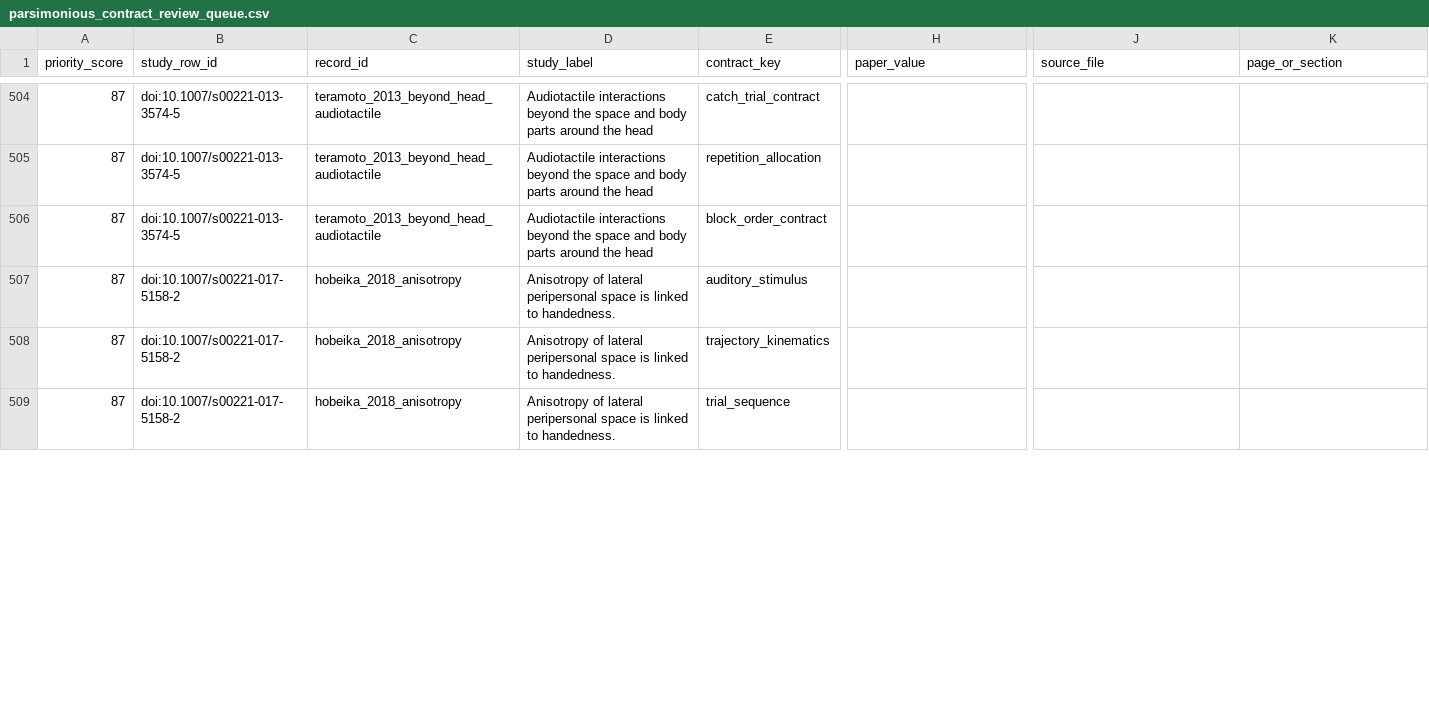
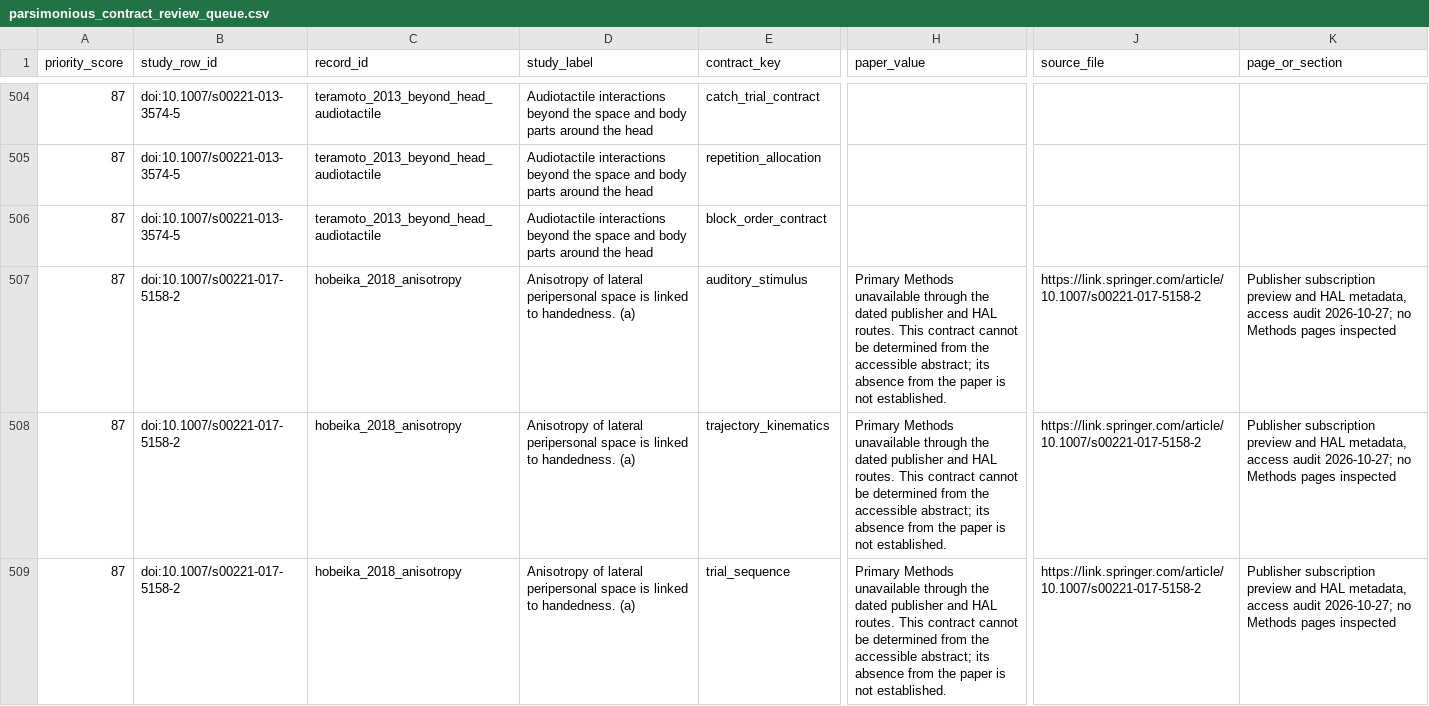
Before and after one commit to GeorgeFejer91/pps-kit, a CSV file: For-AI/research/literature/audiotactile-paper-metadata-audit/publication-parameter-matrix/parsimonious_contract_review_queue.csv, drawn as a sheet; only a part is shown, gaps mark what is left out; the diff covers the shown part only; the diff names each change by its address in the sheet, - before the commit and + after, or states it on an @@ line.

Commit message:
Record audited Hobeika source access gap without confirming experiment count

```diff
--- a/For-AI/research/literature/audiotactile-paper-metadata-audit/publication-parameter-matrix/parsimonious_contract_review_queue.csv
+++ b/For-AI/research/literature/audiotactile-paper-metadata-audit/publication-parameter-matrix/parsimonious_contract_review_queue.csv
-D507:D509 (study_label): …to handedness.
+D507:D509 (study_label): …to handedness. (a)
-H507:H509 (paper_value): (empty)
+H507:H509 (paper_value): Primary Methods unavailable through the dated publisher and HAL routes. This contract cannot be determined from the accessible abstract; its absence from the paper is not established.
-J507:J509 (source_file): (empty)
+J507:J509 (source_file): https://link.springer.com/article/10.1007/s00221-017-5158-2
-K507:K509 (page_or_section): (empty)
+K507:K509 (page_or_section): Publisher subscription preview and HAL metadata, access audit 2026-10-27; no Methods pages inspected
```
Also changed, not shown: 32 edited cells elsewhere in this file, For-AI/research/literature/audiotactile-paper-metadata-audit/publication-parameter-matrix/study_instance_current_input_review_matrix.csv, For-AI/research/literature/audiotactile-paper-metadata-audit/publication-parameter-matrix/study_instance_current_toolkit_input_matrix.csv, 17 other files.
